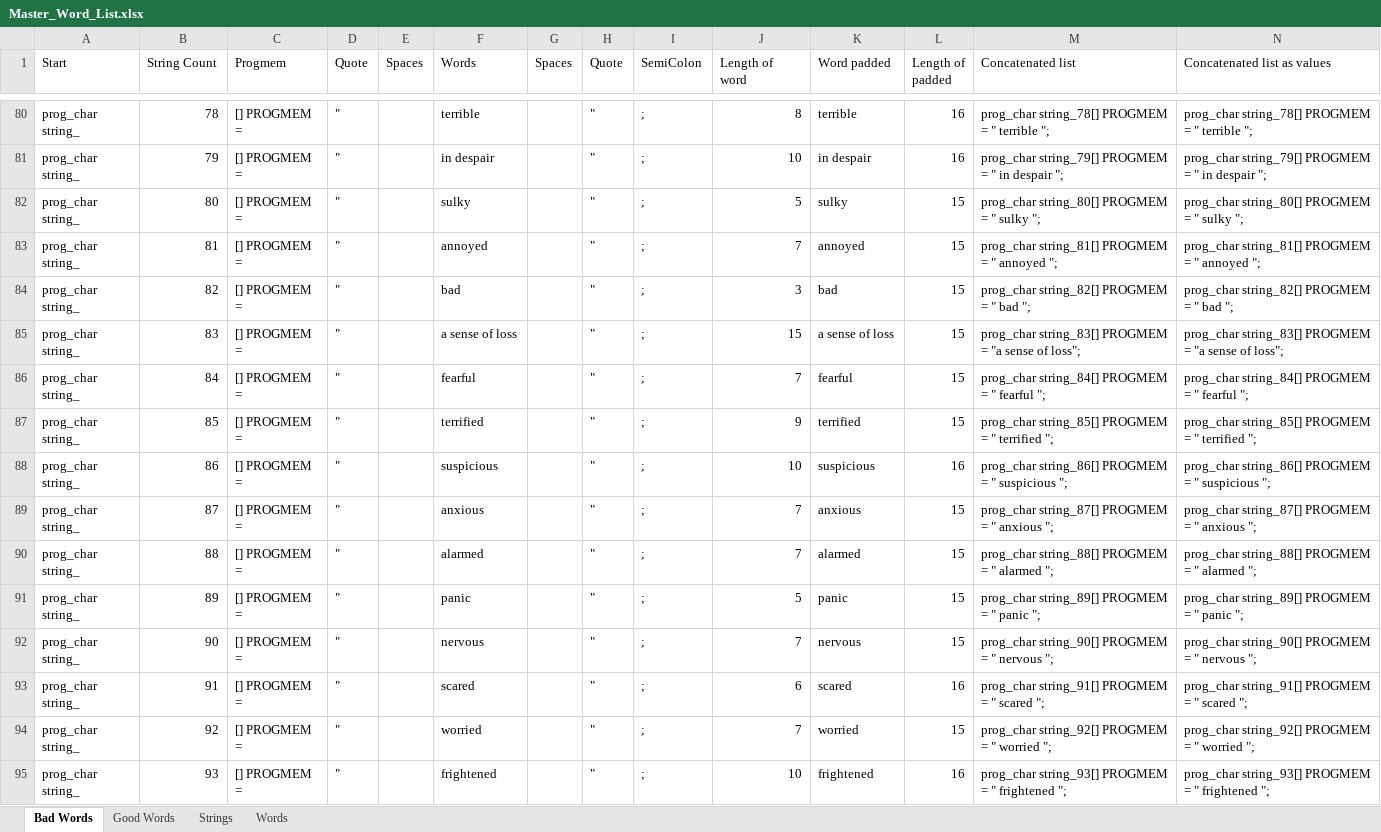
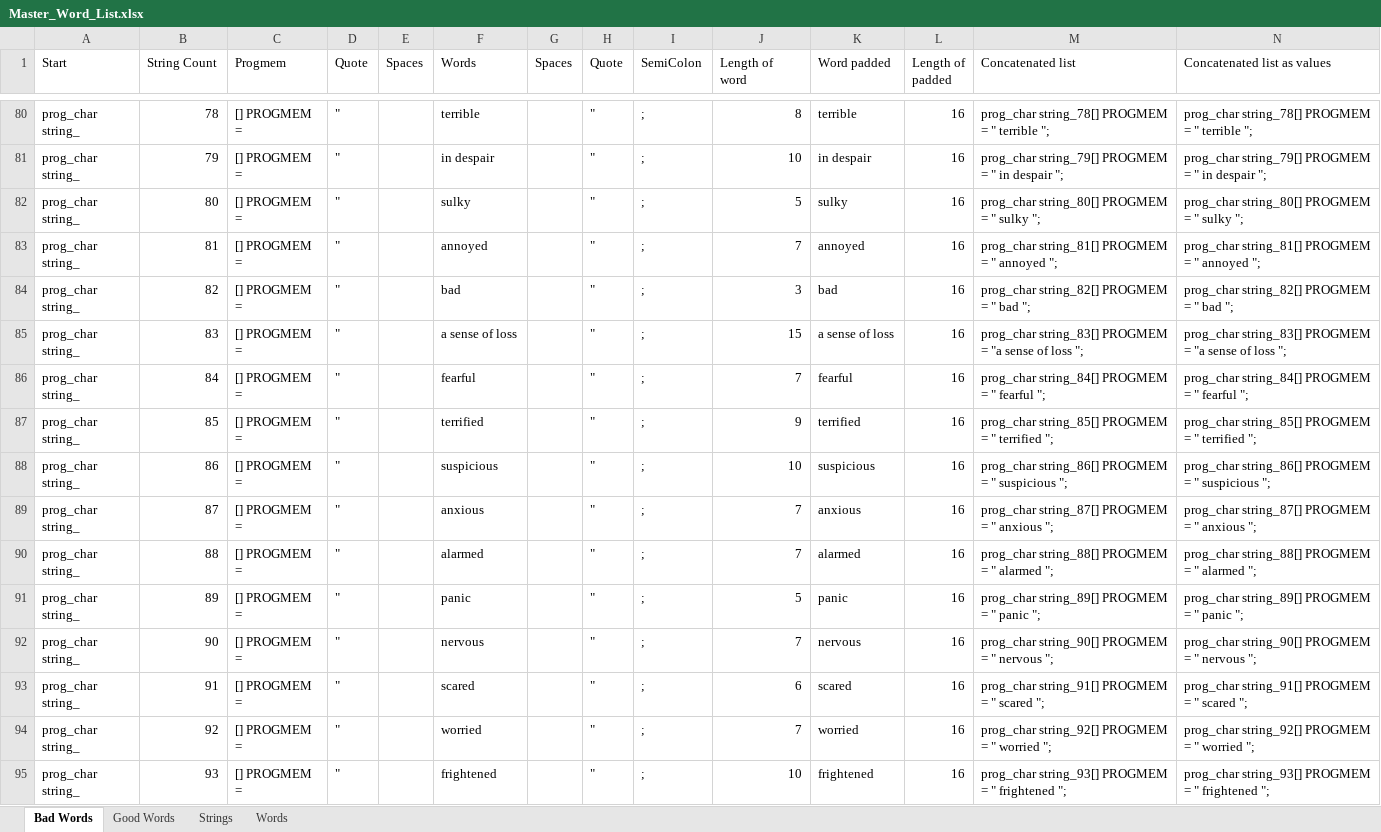
Before and after one commit to ibuildrockets/Borrow_A_Feeling, an Excel workbook: Master_Word_List.xlsx, sheet Bad Words, drawn as a sheet; only a part is shown, gaps mark what is left out; values as stored, in another font and other column widths than the file's, no borders; the diff covers the shown part only; the diff names each change by its address in the sheet, - before the commit and + after, or states it on an @@ line.

Commit message:
Updated Formulas
Updated the formulas to calculate spaces to centre the words on the 16
character display

```diff
--- a/Master_Word_List.xlsx (sheet Bad Words)
+++ b/Master_Word_List.xlsx (sheet Bad Words)
-L82:L87 (Length of padded): 15
+L82:L87 (Length of padded): 16
-M85 (Concatenated list): …sense of loss";
+M85 (Concatenated list): …sense of loss ";
-N85 (Concatenated list as values): …sense of loss";
+N85 (Concatenated list as values): …sense of loss ";
-L89:L92 (Length of padded): 15
+L89:L92 (Length of padded): 16
-L94 (Length of padded): 15
+L94 (Length of padded): 16
```
Also changed, not shown: 60 edited cells elsewhere in this sheet, sheet Good Words, sheet Words, formulas that keep their value.
